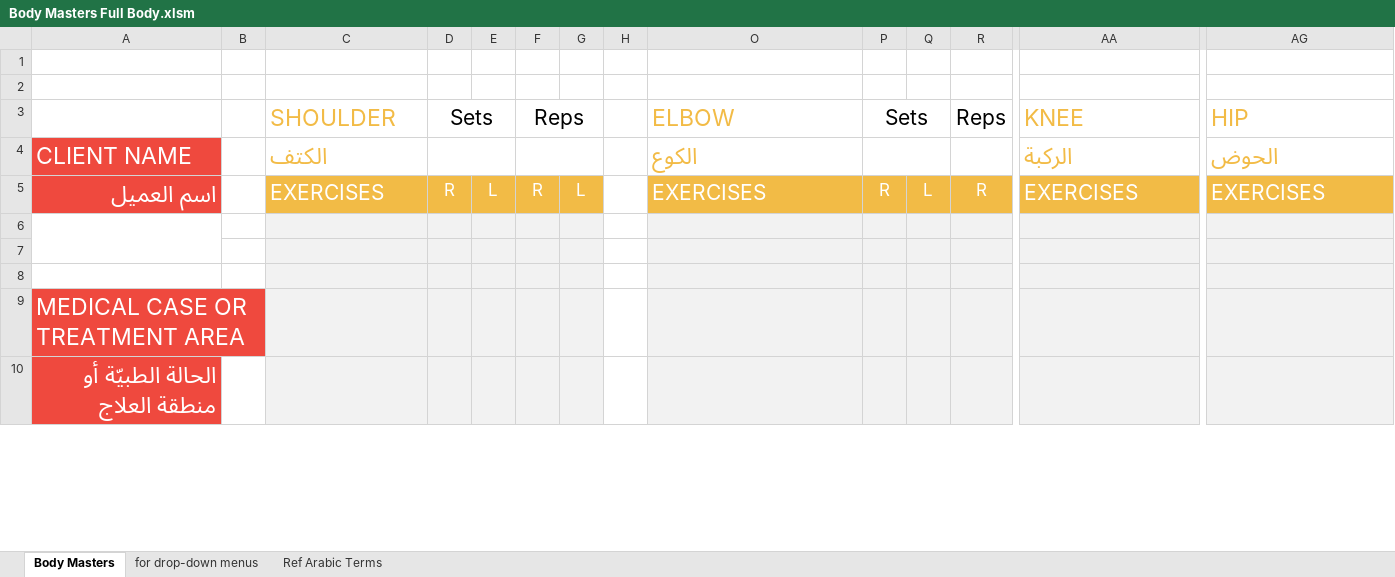
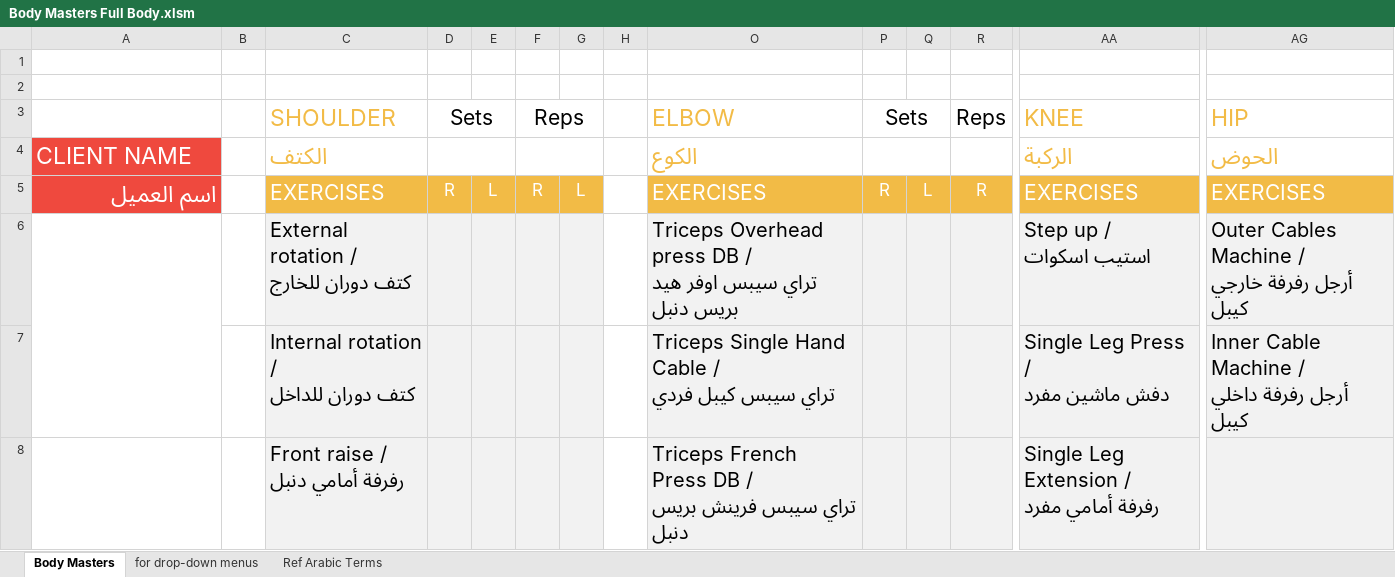
Before and after one commit to thefitxperience/VALD-automator, an Excel workbook: Body Masters/Body Masters Full Body.xlsm, sheet Body Masters, drawn as a sheet; only a part is shown, gaps mark what is left out; values as stored, in another font and other column widths than the file's, no borders; removed rows and columns are numbered as before the commit, all else as after; rows hold the shown columns only; ↵ is a line break in a cell; the diff covers the shown part only; the diff names each change by its address in the sheet, - before the commit and + after, or states it on an @@ line.

```diff
--- a/Body Masters/Body Masters Full Body.xlsm (sheet Body Masters)
+++ b/Body Masters/Body Masters Full Body.xlsm (sheet Body Masters)
-row 6: (empty)
+row 6:  |  | External rotation / ↵ كتف دوران للخارج |  |  |  |  |  | Triceps Overhead press DB / ↵ تراي سيبس اوفر هيد بريس دنبل |  |  |  | Step up / ↵ استيب اسكوات | Outer Cables Machine / ↵ أرجل رفرفة خارجي كيبل
-row 7: (empty)
+row 7:  |  | Internal rotation / ↵ كتف دوران للداخل |  |  |  |  |  | Triceps Single Hand Cable / ↵ تراي سيبس كيبل فردي |  |  |  | Single Leg Press / ↵ دفش ماشين مفرد | Inner Cable Machine / ↵ أرجل رفرفة داخلي كيبل
-row 8: (empty)
+row 8:  |  | Front raise / ↵ رفرفة أمامي دنبل |  |  |  |  |  | Triceps French Press DB / ↵ تراي سيبس فرينش بريس دنبل |  |  |  | Single Leg Extension / ↵ رفرفة أمامي مفرد
-row 9: MEDICAL CASE OR TREATMENT AREA
-row 10: الحالة الطبيّة أو منطقة العلاج
```
Also changed, not shown: 6 added rows, 12 edited cells, cell formats and merged cells elsewhere in this sheet, Body Masters/Body Masters Lower Body.xlsm, Body Masters/Body Masters Upper Body.xlsm, 5 other files.
